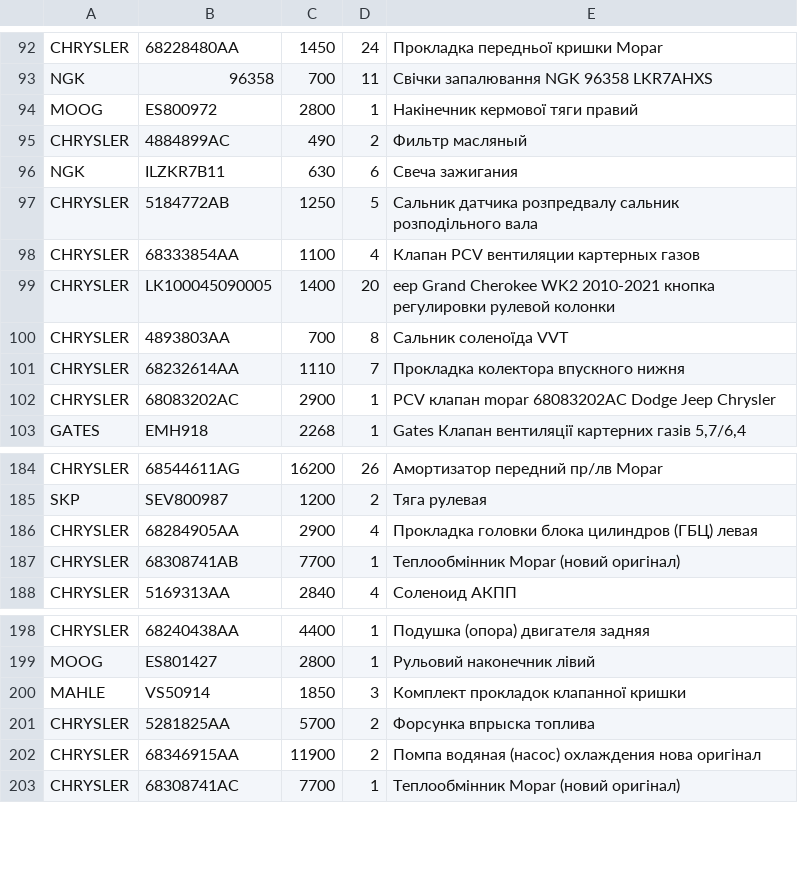
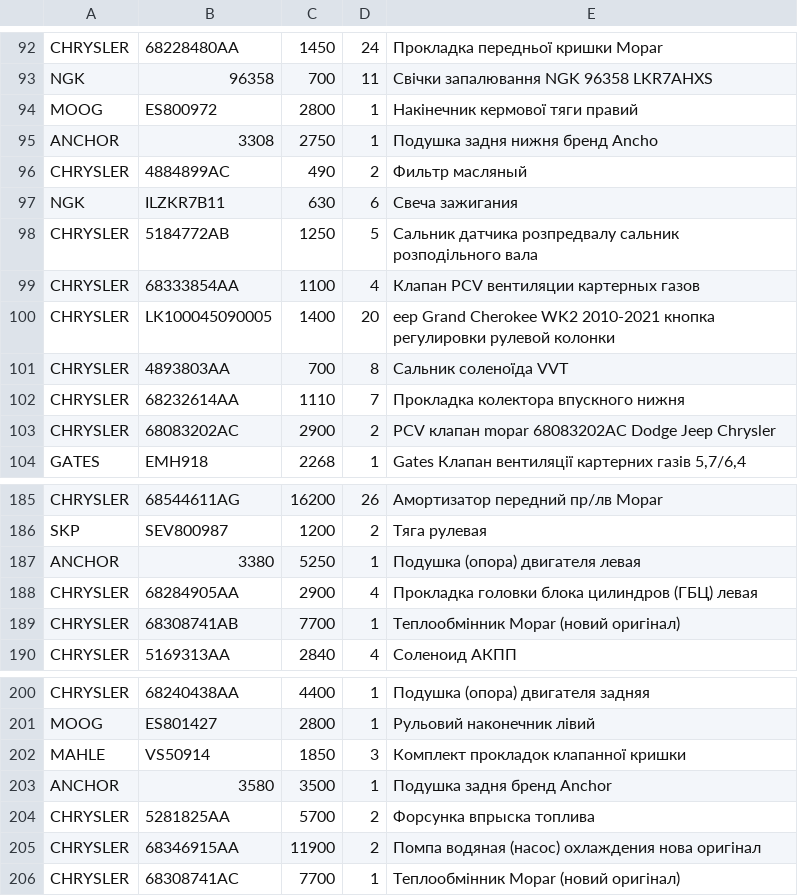
Before and after one commit to xvalikan/avtopro-pricelist, a CSV file: pricelist.csv, drawn as a sheet; only a part is shown, gaps mark what is left out.

```diff
--- a/pricelist.csv
+++ b/pricelist.csv
@@ -94,2 +94,3 @@ NGK;96358;700;11;Свічки запалювання NGK 96358 LKR7AHXS
 MOOG;ES800972;2800;1;Накінечник кермової тяги правий
+ANCHOR;3308;2750;1;Подушка задня нижня бренд Ancho
 CHRYSLER;4884899AC;490;2;Фильтр масляный
@@ -101,3 +102,3 @@ CHRYSLER;4893803AA;700;8;Сальник соленоїда VVT
 CHRYSLER;68232614AA;1110;7;Прокладка колектора впускного нижня
-CHRYSLER;68083202AC;2900;1;PCV клапан mopar 68083202AC Dodge Jeep Chrysler
+CHRYSLER;68083202AC;2900;2;PCV клапан mopar 68083202AC Dodge Jeep Chrysler
 GATES;EMH918;2268;1;Gates Клапан вентиляції картерних газів 5,7/6,4
@@ -185,2 +186,3 @@ CHRYSLER;68544611AG;16200;26;Амортизатор передний пр/лв M
 SKP;SEV800987;1200;2;Тяга рулевая
+ANCHOR;3380;5250;1;Подушка (опора) двигателя левая
 CHRYSLER;68284905AA;2900;4;Прокладка головки блока цилиндров (ГБЦ) левая
@@ -200,2 +202,3 @@ MOOG;ES801427;2800;1;Рульовий наконечник лівий
 MAHLE;VS50914;1850;3;Комплект прокладок клапанної кришки
+ANCHOR;3580;3500;1;Подушка задня бренд Anchor
 CHRYSLER;5281825AA;5700;2;Форсунка впрыска топлива
```
Also changed, not shown: pricelist_khm.csv.
